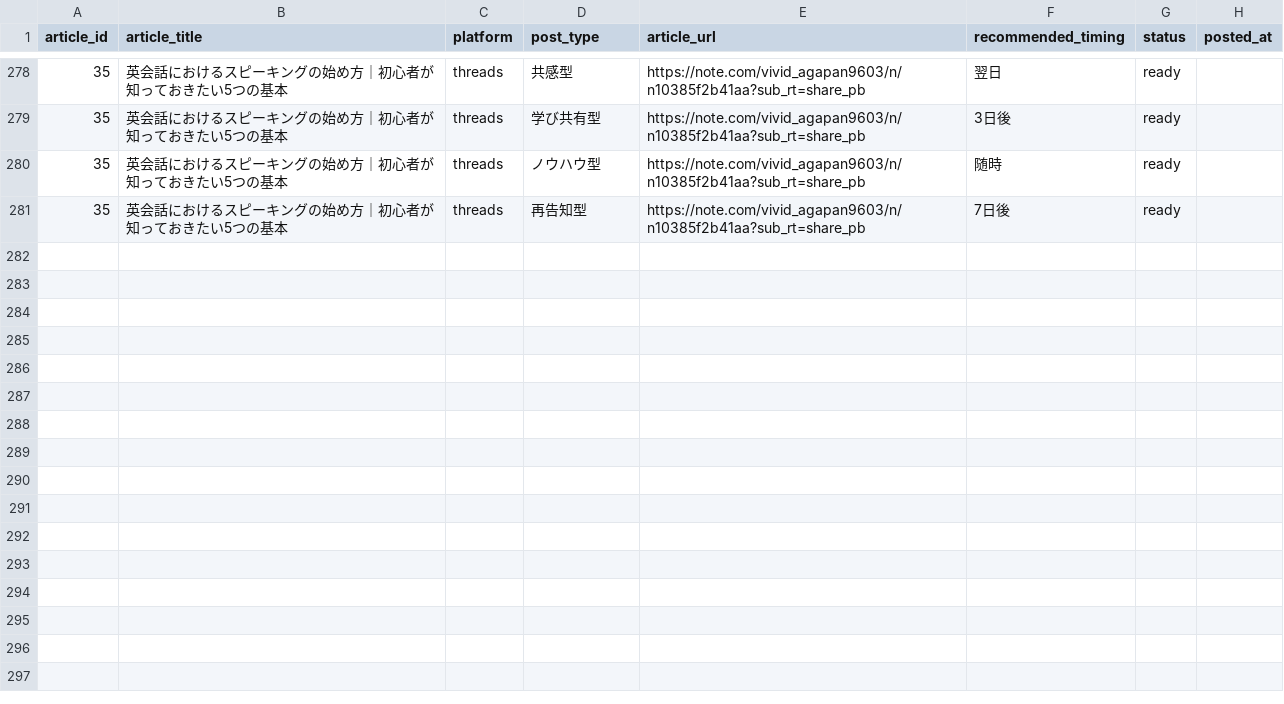
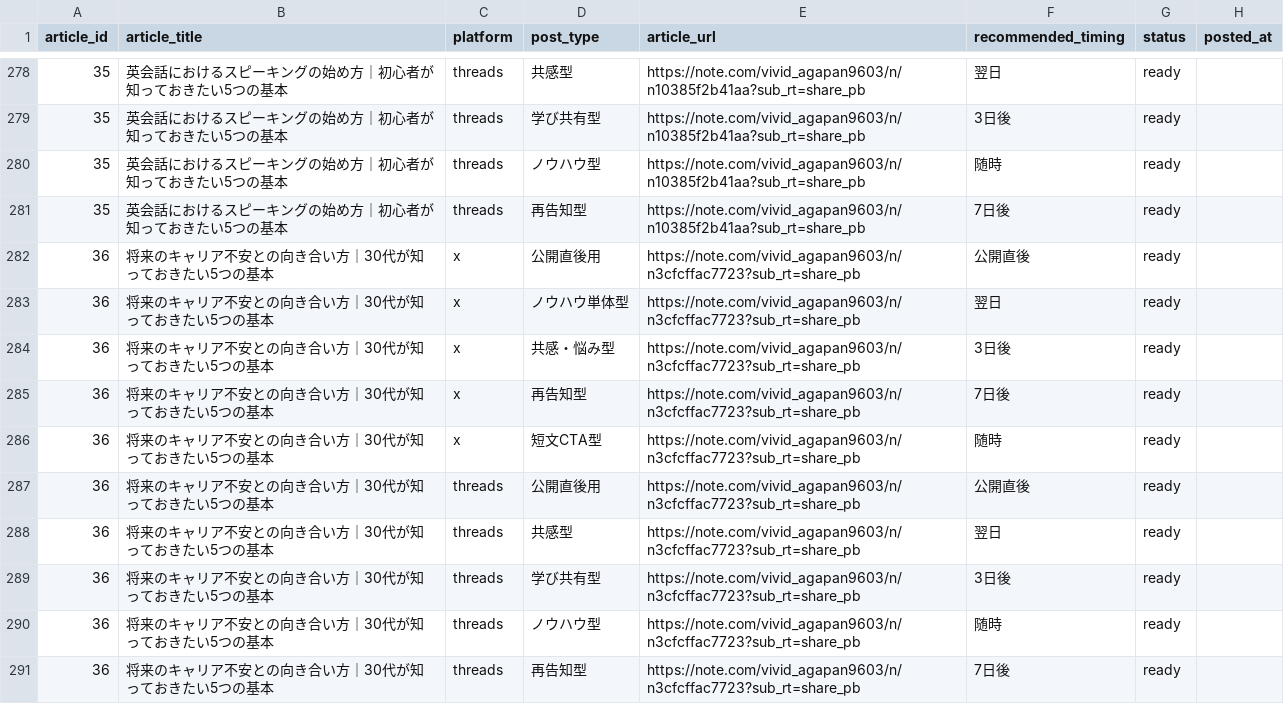
Before and after one commit to ryunosukes0820-ai/ai-side-business, a CSV file: note-auto/social/promotions.csv, drawn as a sheet; only a part is shown, gaps mark what is left out.

Commit message:
Add article 36: 将来のキャリア不安との向き合い方

```diff
--- a/note-auto/social/promotions.csv
+++ b/note-auto/social/promotions.csv
@@ -281 +281,11 @@ article_id,article_title,platform,post_type,article_url,recommended_timing,statu
 35,英会話におけるスピーキングの始め方｜初心者が知っておきたい5つの基本,threads,再告知型,https://note.com/vivid_agapan9603/n/n10385f2b41aa?sub_rt=share_pb,7日後,ready,
+36,将来のキャリア不安との向き合い方｜30代が知っておきたい5つの基本,x,公開直後用,https://note.com/vivid_agapan9603/n/n3cfcffac7723?sub_rt=share_pb,公開直後,ready,
+36,将来のキャリア不安との向き合い方｜30代が知っておきたい5つの基本,x,ノウハウ単体型,https://note.com/vivid_agapan9603/n/n3cfcffac7723?sub_rt=share_pb,翌日,ready,
+36,将来のキャリア不安との向き合い方｜30代が知っておきたい5つの基本,x,共感・悩み型,https://note.com/vivid_agapan9603/n/n3cfcffac7723?sub_rt=share_pb,3日後,ready,
+36,将来のキャリア不安との向き合い方｜30代が知っておきたい5つの基本,x,再告知型,https://note.com/vivid_agapan9603/n/n3cfcffac7723?sub_rt=share_pb,7日後,ready,
+36,将来のキャリア不安との向き合い方｜30代が知っておきたい5つの基本,x,短文CTA型,https://note.com/vivid_agapan9603/n/n3cfcffac7723?sub_rt=share_pb,随時,ready,
+36,将来のキャリア不安との向き合い方｜30代が知っておきたい5つの基本,threads,公開直後用,https://note.com/vivid_agapan9603/n/n3cfcffac7723?sub_rt=share_pb,公開直後,ready,
+36,将来のキャリア不安との向き合い方｜30代が知っておきたい5つの基本,threads,共感型,https://note.com/vivid_agapan9603/n/n3cfcffac7723?sub_rt=share_pb,翌日,ready,
+36,将来のキャリア不安との向き合い方｜30代が知っておきたい5つの基本,threads,学び共有型,https://note.com/vivid_agapan9603/n/n3cfcffac7723?sub_rt=share_pb,3日後,ready,
+36,将来のキャリア不安との向き合い方｜30代が知っておきたい5つの基本,threads,ノウハウ型,https://note.com/vivid_agapan9603/n/n3cfcffac7723?sub_rt=share_pb,随時,ready,
+36,将来のキャリア不安との向き合い方｜30代が知っておきたい5つの基本,threads,再告知型,https://note.com/vivid_agapan9603/n/n3cfcffac7723?sub_rt=share_pb,7日後,ready,
```
Also changed, not shown: note-auto/topics.csv, 3 other files.
